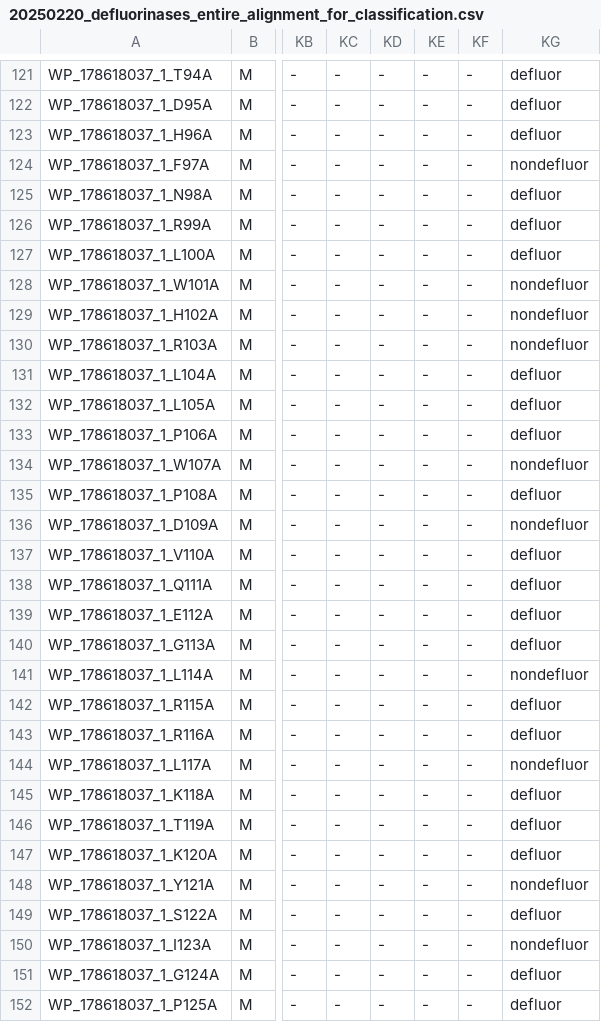
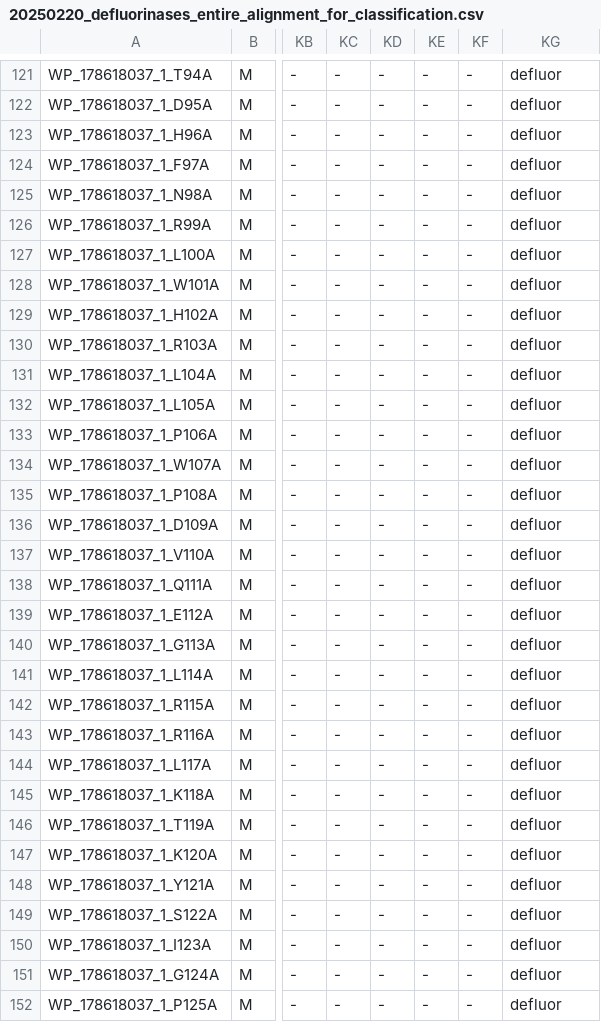
Before and after one commit to MSM-group/gut_microbe_defluorination_paper, a CSV file: machine_learning/data/Experiment2/20250220_defluorinases_entire_alignment_for_classification.csv, drawn as a sheet; only a part is shown, gaps mark what is left out; the diff covers the shown part only; the diff names each change by its address in the sheet, - before the commit and + after, or states it on an @@ line.

Commit message:
data normalization

```diff
--- a/machine_learning/data/Experiment2/20250220_defluorinases_entire_alignment_for_classification.csv
+++ b/machine_learning/data/Experiment2/20250220_defluorinases_entire_alignment_for_classification.csv
-KG124: nondefluor
+KG124: defluor
-KG128:KG130: nondefluor
+KG128:KG130: defluor
-KG134: nondefluor
+KG134: defluor
-KG136: nondefluor
+KG136: defluor
-KG141: nondefluor
+KG141: defluor
-KG144: nondefluor
+KG144: defluor
-KG148: nondefluor
+KG148: defluor
-KG150: nondefluor
+KG150: defluor
```
Also changed, not shown: 90 edited cells elsewhere in this file, 25 other files.
